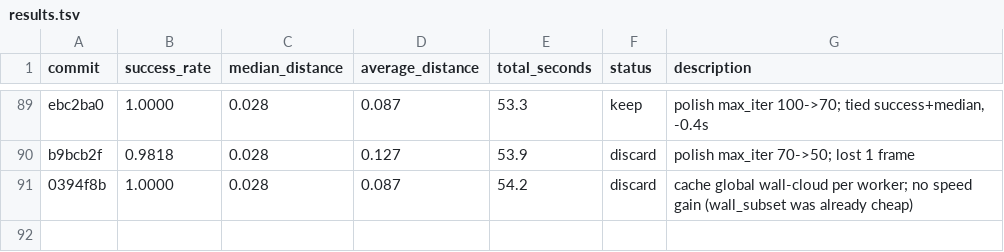
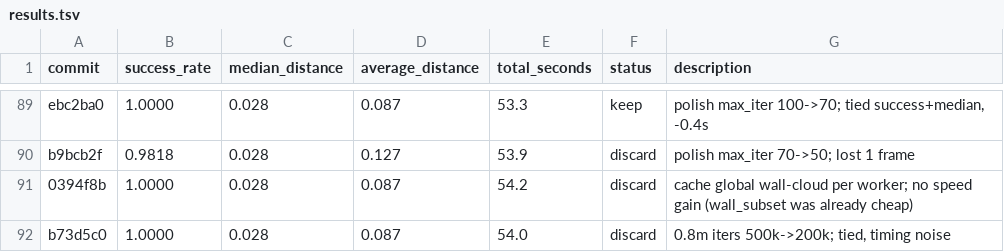
Before and after one commit to hvent90/dimos, a TSV file: dimos/mapping/relocalization/results.tsv, drawn as a sheet; only a part is shown, gaps mark what is left out; the diff names each change by its address in the sheet, - before the commit and + after, or states it on an @@ line.

Commit message:
results: log 0.8m-200k discard

```diff
--- a/dimos/mapping/relocalization/results.tsv
+++ b/dimos/mapping/relocalization/results.tsv
+row 92: b73d5c0 | 1.0000 | 0.028 | 0.087 | 54.0 | discard | 0.8m iters 500k->200k; tied, timing noise
```
